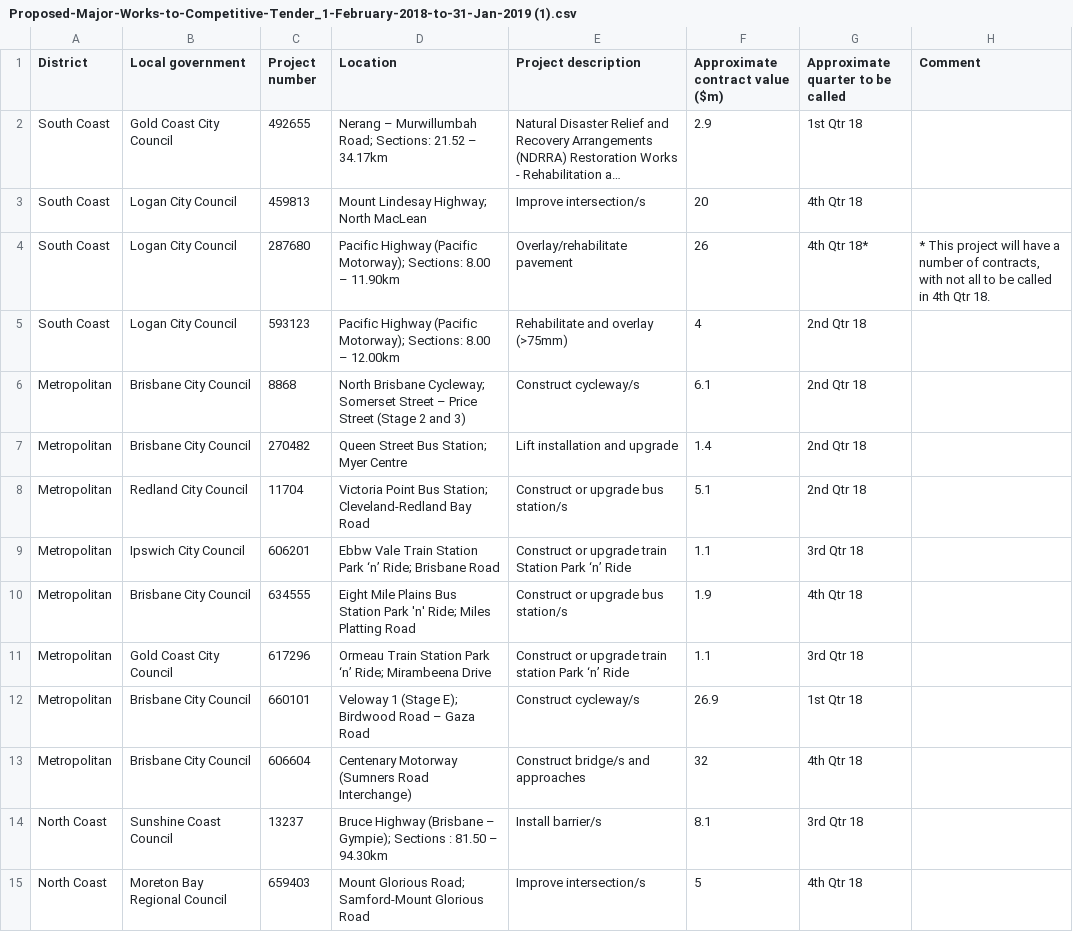
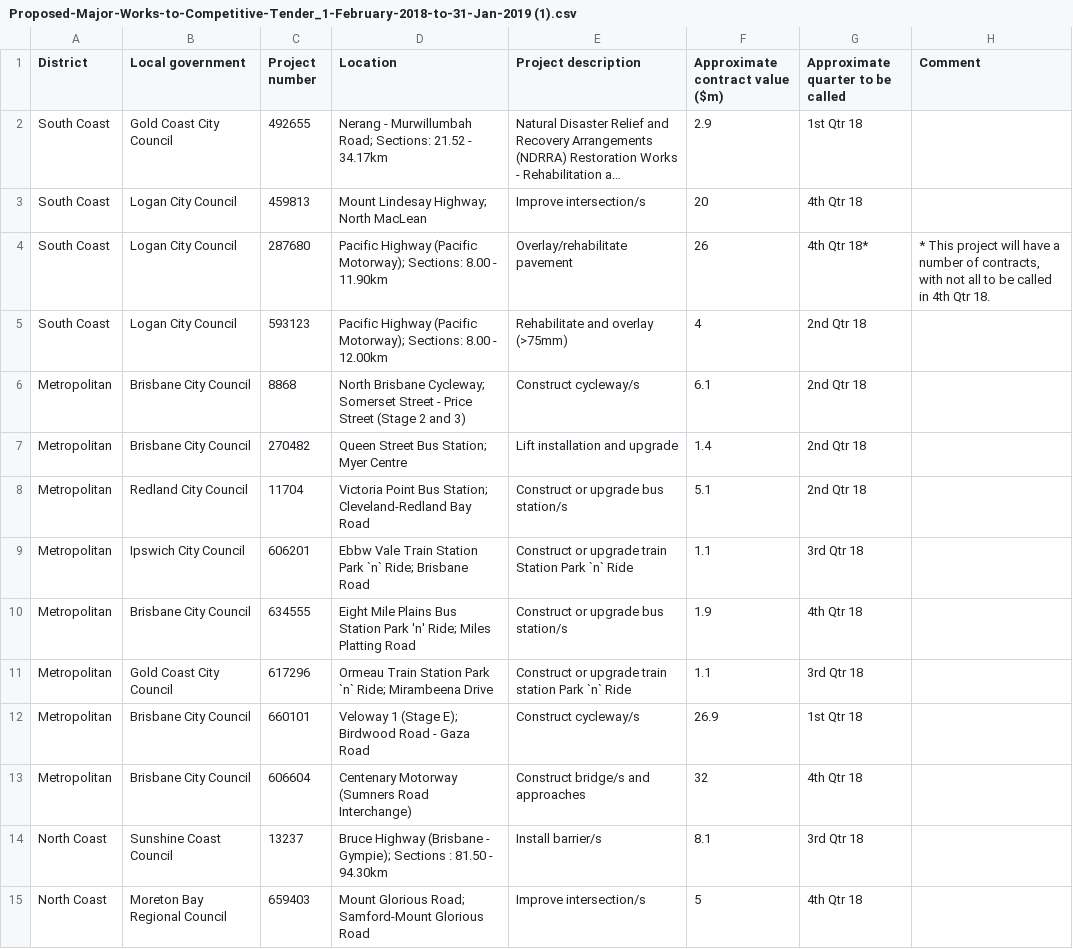
Before and after one commit to Stephen-Gates/service-locations, a CSV file: linked-boundary-data/sdp-works-to-tender-20180101-20181231/data/Proposed-Major-Works-to-Competitive-Tender_1-February-2018-to-31-Jan-2019 (1).csv, drawn as a sheet; only a part is shown; long unchanged cells end in …; the diff covers the shown part only; the diff names each change by its address in the sheet, - before the commit and + after, or states it on an @@ line.

Commit message:
clean non-UTF-8 chars and add to validation
Will probably fail as includes "locations" property

```diff
--- a/linked-boundary-data/sdp-works-to-tender-20180101-20181231/data/Proposed-Major-Works-to-Competitive-Tender_1-February-2018-to-31-Jan-2019 (1).csv
+++ b/linked-boundary-data/sdp-works-to-tender-20180101-20181231/data/Proposed-Major-Works-to-Competitive-Tender_1-February-2018-to-31-Jan-2019 (1).csv
-D2 (Location): Nerang – Murwillumbah Road; Sections: 21.52 – 34.17km
+D2 (Location): Nerang - Murwillumbah Road; Sections: 21.52 - 34.17km
-D4 (Location): …Sections: 8.00 – 11.90km
+D4 (Location): …Sections: 8.00 - 11.90km
-D5 (Location): …Sections: 8.00 – 12.00km
+D5 (Location): …Sections: 8.00 - 12.00km
-D6 (Location): …Somerset Street – Price Street…
+D6 (Location): …Somerset Street - Price Street…
-D9 (Location): …Station Park ‘n’ Ride; Brisbane…
+D9 (Location): …Station Park `n` Ride; Brisbane…
-E9 (Project description): …Station Park ‘n’ Ride
+E9 (Project description): …Station Park `n` Ride
-D11 (Location): …Station Park ‘n’ Ride; Mirambeena…
+D11 (Location): …Station Park `n` Ride; Mirambeena…
-E11 (Project description): …station Park ‘n’ Ride
+E11 (Project description): …station Park `n` Ride
-D12 (Location): …Birdwood Road – Gaza Road
+D12 (Location): …Birdwood Road - Gaza Road
-D14 (Location): …Highway (Brisbane – Gympie); Sections : 81.50 – 94.30km
+D14 (Location): …Highway (Brisbane - Gympie); Sections : 81.50 - 94.30km
```
Also changed, not shown: 51 edited cells elsewhere in this file, 1 other file.
